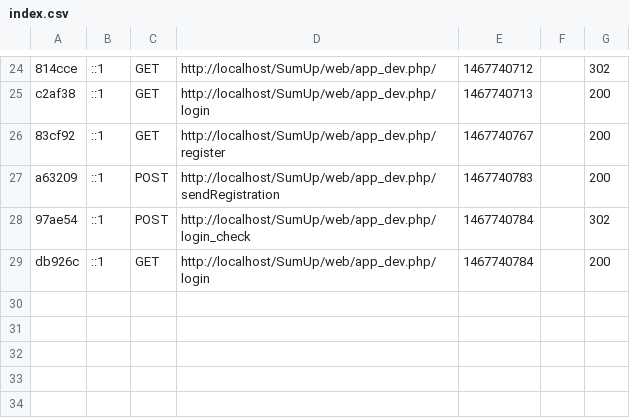
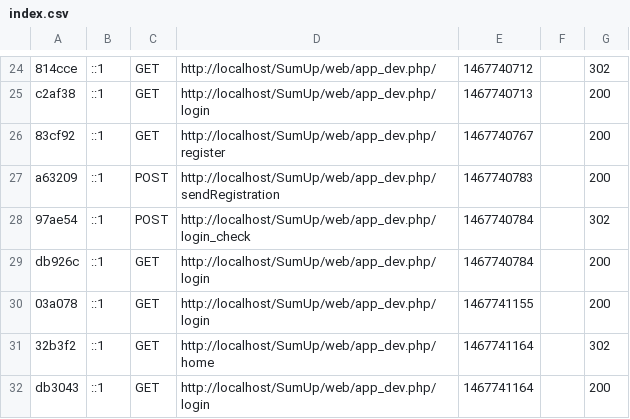
Before and after one commit to Foufou0695/SumUp, a CSV file: var/cache/dev/profiler/index.csv, drawn as a sheet; only a part is shown, gaps mark what is left out; the diff names each change by its address in the sheet, - before the commit and + after, or states it on an @@ line.

```diff
--- a/var/cache/dev/profiler/index.csv
+++ b/var/cache/dev/profiler/index.csv
+row 30: 03a078 | ::1 | GET | http://localhost/SumUp/web/app_dev.php/login | 1467741155 |  | 200
+row 31: 32b3f2 | ::1 | GET | http://localhost/SumUp/web/app_dev.php/home | 1467741164 |  | 302
+row 32: db3043 | ::1 | GET | http://localhost/SumUp/web/app_dev.php/login | 1467741164 |  | 200
```
Also changed, not shown: 51 other files.
